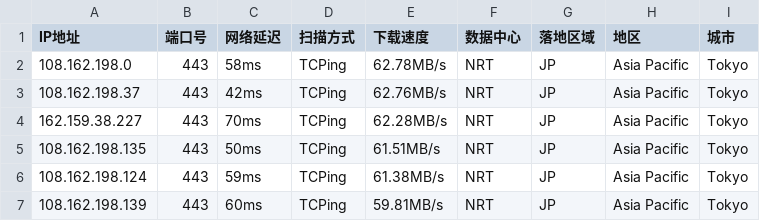
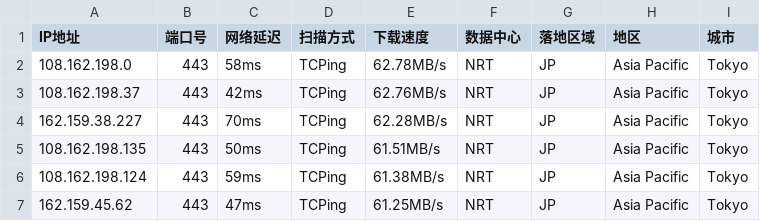
Before and after one commit to arbulin/auto-checkin, a CSV file: results/jp.csv, drawn as a sheet.

Commit message:
cfdata:Japan_NRT lim6 dresults/jp.csv

```diff
--- a/results/jp.csv
+++ b/results/jp.csv
@@ -6,2 +6,2 @@ IP地址,端口号,网络延迟,扫描方式,下载速度,数据中心,落地区
 108.162.198.124,443,59ms,TCPing,61.38MB/s,NRT,JP,Asia Pacific,Tokyo
-108.162.198.139,443,60ms,TCPing,59.81MB/s,NRT,JP,Asia Pacific,Tokyo
+162.159.45.62,443,47ms,TCPing,61.25MB/s,NRT,JP,Asia Pacific,Tokyo
```
